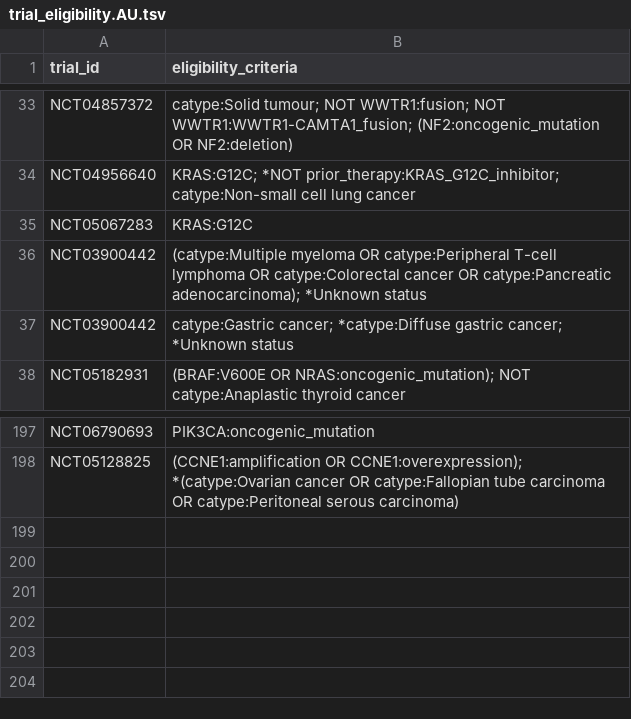
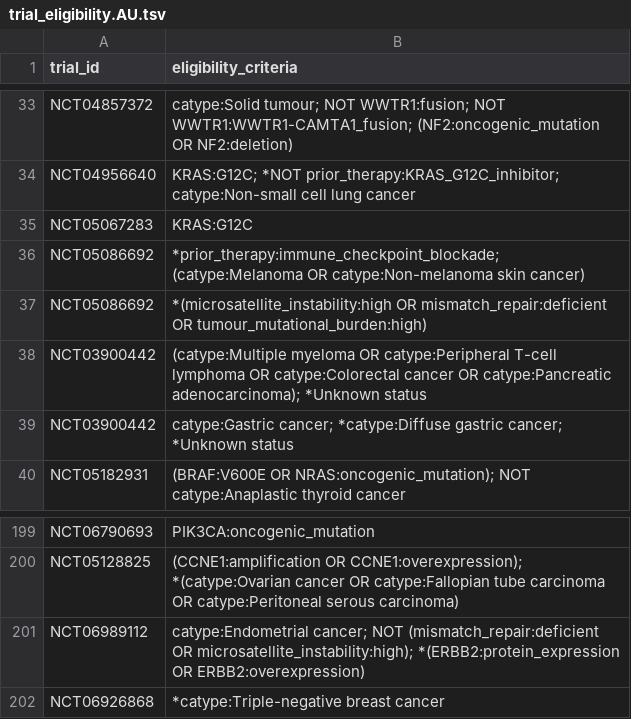
Before and after one commit to fpylin/POTTR, a TSV file: data/trial_eligibility.AU.tsv, drawn as a sheet; only a part is shown, gaps mark what is left out; the diff names each change by its address in the sheet, - before the commit and + after, or states it on an @@ line.

```diff
--- a/data/trial_eligibility.AU.tsv
+++ b/data/trial_eligibility.AU.tsv
+row 36: NCT05086692 | *prior_therapy:immune_checkpoint_blockade; (catype:Melanoma OR catype:Non-melanoma skin cancer)
+row 37: NCT05086692 | *(microsatellite_instability:high OR mismatch_repair:deficient OR tumour_mutational_burden:high)
+row 201: NCT06989112 | catype:Endometrial cancer; NOT (mismatch_repair:deficient OR microsatellite_instability:high); *(ERBB2:protein_expression OR ERBB2:overexpression)
+row 202: NCT06926868 | *catype:Triple-negative breast cancer
```
Also changed, not shown: data/trial_registry.AU.tsv, 3 other files.
